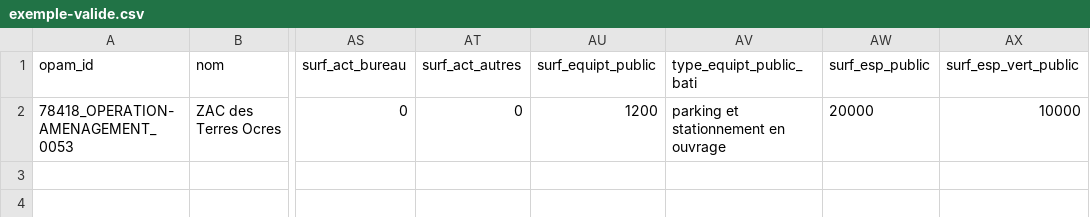
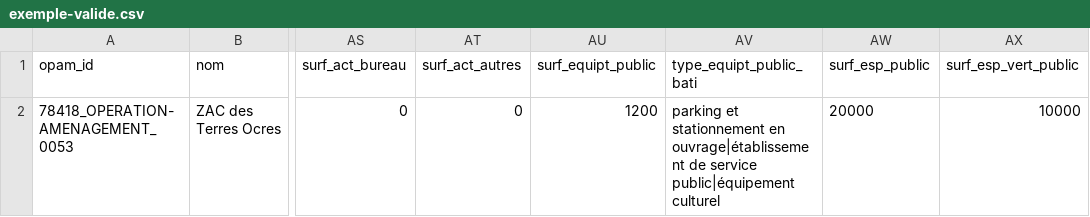
Before and after one commit to cnigfr/operations-amenagement, a CSV file: schema/operation-amenagement/exemple-valide.csv, drawn as a sheet; only a part is shown, gaps mark what is left out; the diff names each change by its address in the sheet, - before the commit and + after, or states it on an @@ line.

Commit message:
maj ex-valide

```diff
--- a/schema/operation-amenagement/exemple-valide.csv
+++ b/schema/operation-amenagement/exemple-valide.csv
-AV2 (type_equipt_public_bati): …stationnement en ouvrage
+AV2 (type_equipt_public_bati): …stationnement en ouvrage|établissement de service public|équipement culturel
```
